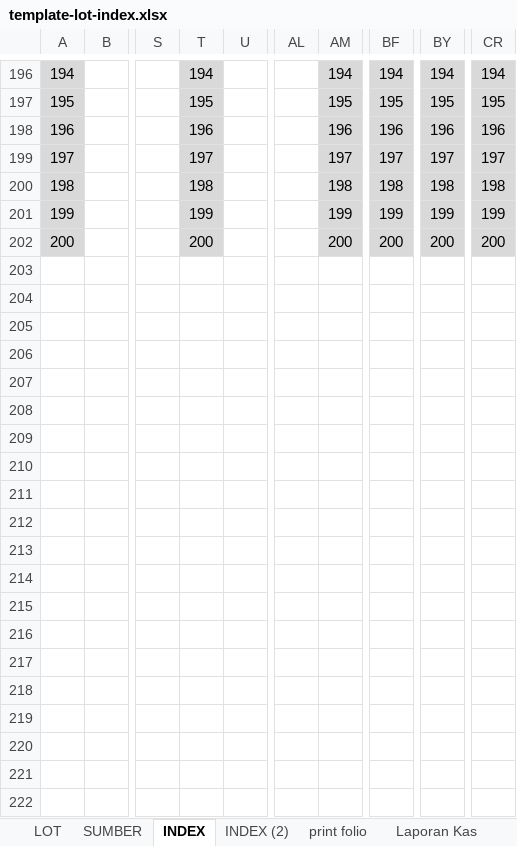
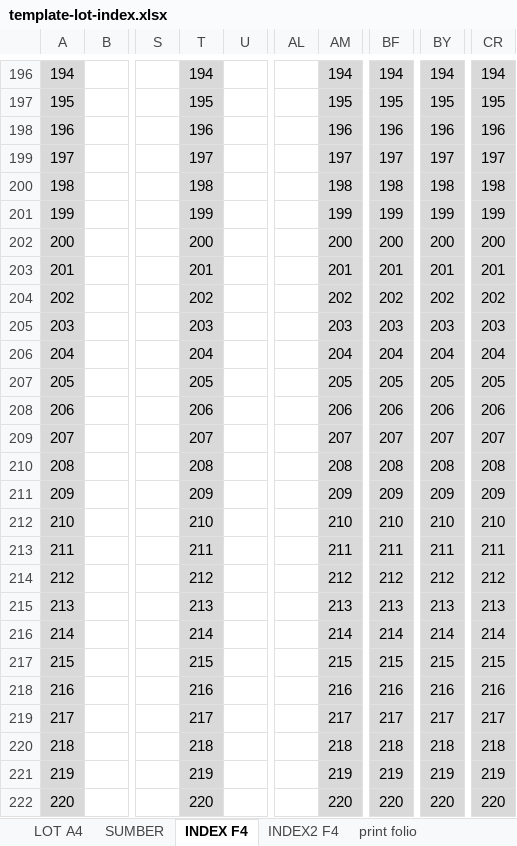
Before and after one commit to coronakamuh/lot-undian, an Excel workbook: public/template-lot-index.xlsx, sheet INDEX F4, drawn as a sheet; only a part is shown, gaps mark what is left out; values as stored, in another font and other column widths than the file's, no borders; conditional formats not drawn; rows hold the shown columns only; the diff covers the shown part only; the diff names each change by its address in the sheet, - before the commit and + after, or states it on an @@ line.

```diff
--- a/public/template-lot-index.xlsx (sheet INDEX F4)
+++ b/public/template-lot-index.xlsx (sheet INDEX F4)
-sheet tab: LOT
+sheet tab: LOT A4
-sheet tab: INDEX
+sheet tab: INDEX F4
-sheet tab: INDEX (2)
+sheet tab: INDEX2 F4
+row 203: 201 |  |  | 201 |  |  | 201 | 201 | 201 | 201
+row 204: 202 |  |  | 202 |  |  | 202 | 202 | 202 | 202
+row 205: 203 |  |  | 203 |  |  | 203 | 203 | 203 | 203
+row 206: 204 |  |  | 204 |  |  | 204 | 204 | 204 | 204
+row 207: 205 |  |  | 205 |  |  | 205 | 205 | 205 | 205
+row 208: 206 |  |  | 206 |  |  | 206 | 206 | 206 | 206
+row 209: 207 |  |  | 207 |  |  | 207 | 207 | 207 | 207
+row 210: 208 |  |  | 208 |  |  | 208 | 208 | 208 | 208
+row 211: 209 |  |  | 209 |  |  | 209 | 209 | 209 | 209
+row 212: 210 |  |  | 210 |  |  | 210 | 210 | 210 | 210
+row 213: 211 |  |  | 211 |  |  | 211 | 211 | 211 | 211
+row 214: 212 |  |  | 212 |  |  | 212 | 212 | 212 | 212
+row 215: 213 |  |  | 213 |  |  | 213 | 213 | 213 | 213
+row 216: 214 |  |  | 214 |  |  | 214 | 214 | 214 | 214
+row 217: 215 |  |  | 215 |  |  | 215 | 215 | 215 | 215
+row 218: 216 |  |  | 216 |  |  | 216 | 216 | 216 | 216
+row 219: 217 |  |  | 217 |  |  | 217 | 217 | 217 | 217
+row 220: 218 |  |  | 218 |  |  | 218 | 218 | 218 | 218
+row 221: 219 |  |  | 219 |  |  | 219 | 219 | 219 | 219
+row 222: 220 |  |  | 220 |  |  | 220 | 220 | 220 | 220
```
Also changed, not shown: 12 added rows elsewhere in this sheet, sheet INDEX2 F4, other sheet tabs, formulas that keep their value, 2 other files.
